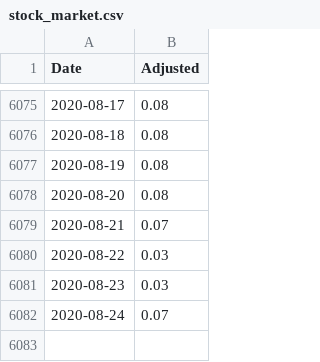
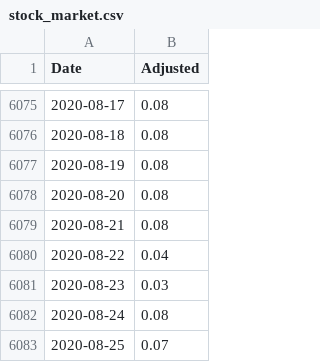
Before and after one commit to cristianpjensen/stock-market-prediction-via-google-trends, a CSV file: data/stock_market.csv, drawn as a sheet; only a part is shown, gaps mark what is left out.

```diff
--- a/data/stock_market.csv
+++ b/data/stock_market.csv
@@ -6078,5 +6078,6 @@ Date,Adjusted
 2020-08-20,0.08
-2020-08-21,0.07
-2020-08-22,0.03
+2020-08-21,0.08
+2020-08-22,0.04
 2020-08-23,0.03
-2020-08-24,0.07
+2020-08-24,0.08
+2020-08-25,0.07
```
Also changed, not shown: data/state.csv.
